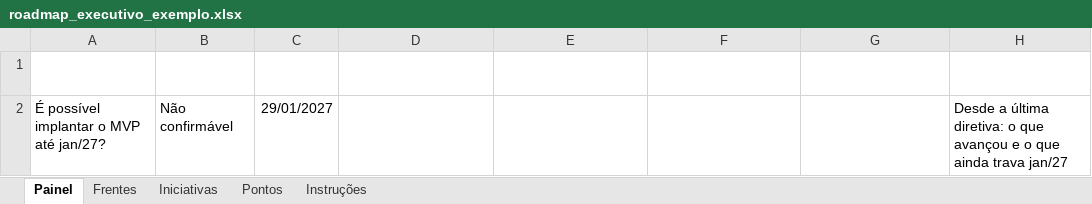
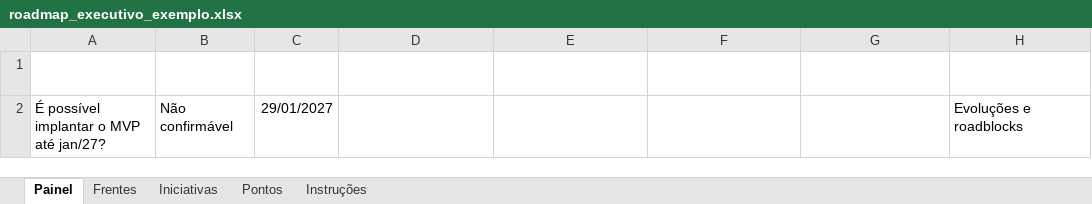
Before and after one commit to Akir0x/dashboard_executivo, an Excel workbook: roadmap_executivo_exemplo.xlsx, sheet Painel, drawn as a sheet; values as stored, in another font and other column widths than the file's, no borders; table styles not drawn; the diff names each change by its address in the sheet, - before the commit and + after, or states it on an @@ line.

```diff
--- a/roadmap_executivo_exemplo.xlsx (sheet Painel)
+++ b/roadmap_executivo_exemplo.xlsx (sheet Painel)
-H2 (TituloEvolucao): Desde a última diretiva: o que avançou e o que ainda trava jan/27
+H2 (TituloEvolucao): Evoluções e roadblocks
```
Also changed, not shown: sheet Instruções, 8 other files.
